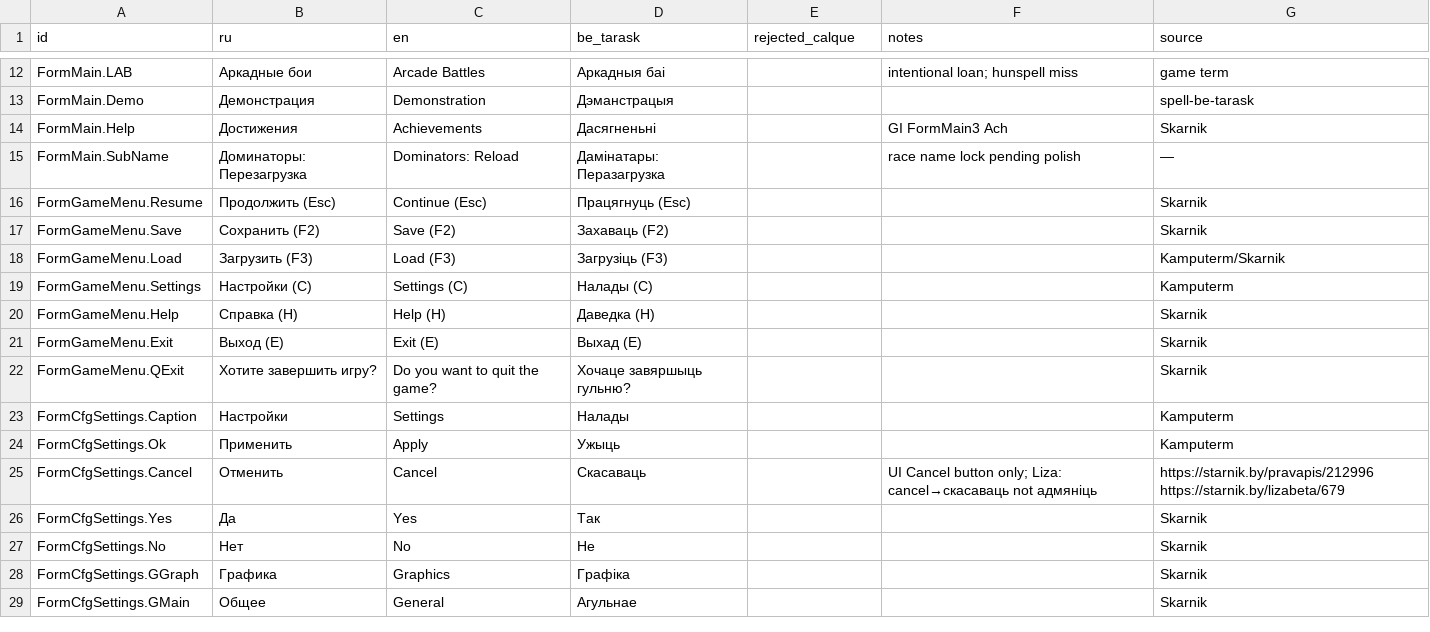
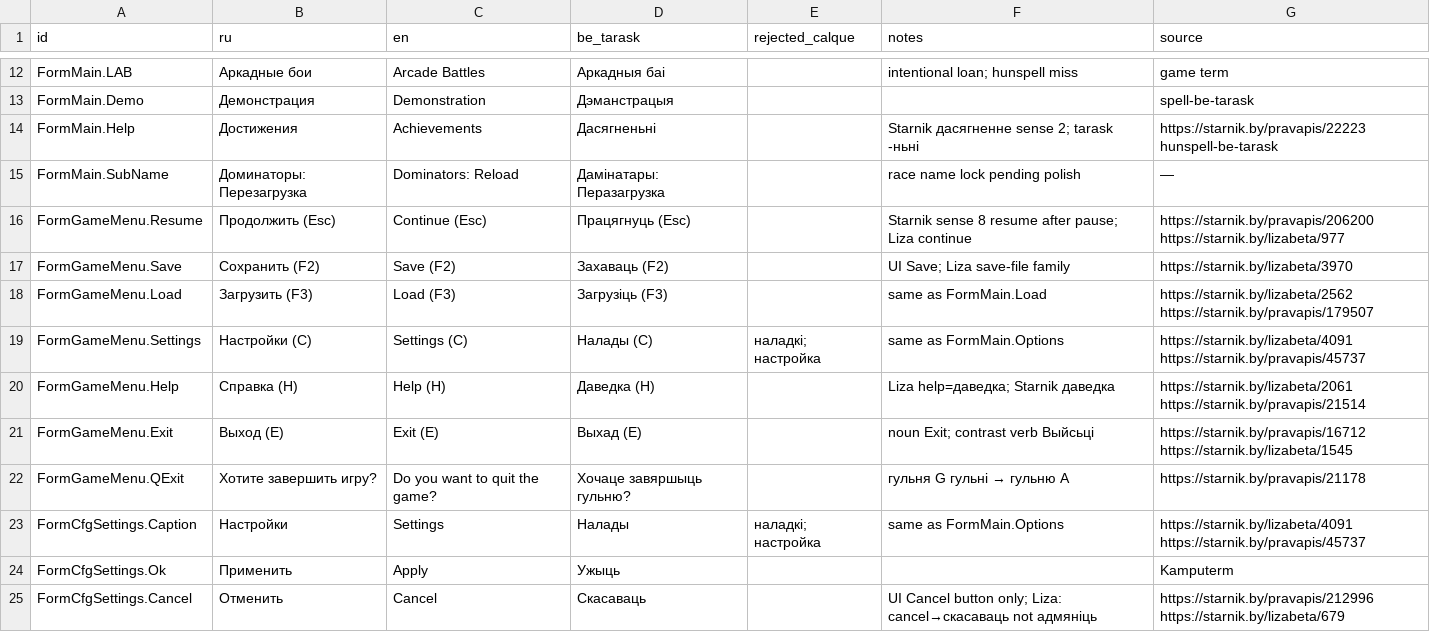
Before and after one commit to siarhei-zavadski/space-rangers-be-translation, a TSV file: TERMBASE.tsv, drawn as a sheet; only a part is shown, gaps mark what is left out; the shorter side is filled out with more unchanged rows; the diff covers the shown part only.

Commit message:
Lock main-menu TERMBASE to Starnik/Liza; fix pN comparison tag check.
Photorobot (p11<50)/(p11>=50) was falsely failing CONTROL matching after атрымаць.

```diff
--- a/TERMBASE.tsv
+++ b/TERMBASE.tsv
@@ -13,12 +13,12 @@ FormMain.LAB	Аркадные бои	Arcade Battles	Аркадныя баі		int
 FormMain.Demo	Демонстрация	Demonstration	Дэманстрацыя			spell-be-tarask
-FormMain.Help	Достижения	Achievements	Дасягненьні		GI FormMain3 Ach	Skarnik
+FormMain.Help	Достижения	Achievements	Дасягненьні		Starnik дасягненне sense 2; tarask -ньні	https://starnik.by/pravapis/22223 hunspell-be-tarask
 FormMain.SubName	Доминаторы: Перезагрузка	Dominators: Reload	Дамінатары: Перазагрузка		race name lock pending polish	—
-FormGameMenu.Resume	Продолжить (Esc)	Continue (Esc)	Працягнуць (Esc)			Skarnik
-FormGameMenu.Save	Сохранить (F2)	Save (F2)	Захаваць (F2)			Skarnik
-FormGameMenu.Load	Загрузить (F3)	Load (F3)	Загрузіць (F3)			Kamputerm/Skarnik
-FormGameMenu.Settings	Настройки (C)	Settings (C)	Налады (C)			Kamputerm
-FormGameMenu.Help	Справка (H)	Help (H)	Даведка (H)			Skarnik
-FormGameMenu.Exit	Выход (E)	Exit (E)	Выхад (E)			Skarnik
-FormGameMenu.QExit	Хотите завершить игру?	Do you want to quit the game?	Хочаце завяршыць гульню?			Skarnik
-FormCfgSettings.Caption	Настройки	Settings	Налады			Kamputerm
+FormGameMenu.Resume	Продолжить (Esc)	Continue (Esc)	Працягнуць (Esc)		Starnik sense 8 resume after pause; Liza continue	https://starnik.by/pravapis/206200 https://starnik.by/lizabeta/977
+FormGameMenu.Save	Сохранить (F2)	Save (F2)	Захаваць (F2)		UI Save; Liza save-file family	https://starnik.by/lizabeta/3970
+FormGameMenu.Load	Загрузить (F3)	Load (F3)	Загрузіць (F3)		same as FormMain.Load	https://starnik.by/lizabeta/2562 https://starnik.by/pravapis/179507
+FormGameMenu.Settings	Настройки (C)	Settings (C)	Налады (C)	наладкі; настройка	same as FormMain.Options	https://starnik.by/lizabeta/4091 https://starnik.by/pravapis/45737
+FormGameMenu.Help	Справка (H)	Help (H)	Даведка (H)		Liza help=даведка; Starnik даведка	https://starnik.by/lizabeta/2061 https://starnik.by/pravapis/21514
+FormGameMenu.Exit	Выход (E)	Exit (E)	Выхад (E)		noun Exit; contrast verb Выйсьці	https://starnik.by/pravapis/16712 https://starnik.by/lizabeta/1545
+FormGameMenu.QExit	Хотите завершить игру?	Do you want to quit the game?	Хочаце завяршыць гульню?		гульня G гульні → гульню A	https://starnik.by/pravapis/21178
+FormCfgSettings.Caption	Настройки	Settings	Налады	наладкі; настройка	same as FormMain.Options	https://starnik.by/lizabeta/4091 https://starnik.by/pravapis/45737
 FormCfgSettings.Ok	Применить	Apply	Ужыць			Kamputerm
```
Also changed, not shown: 14 edited cells elsewhere in this file, 1 other file.
